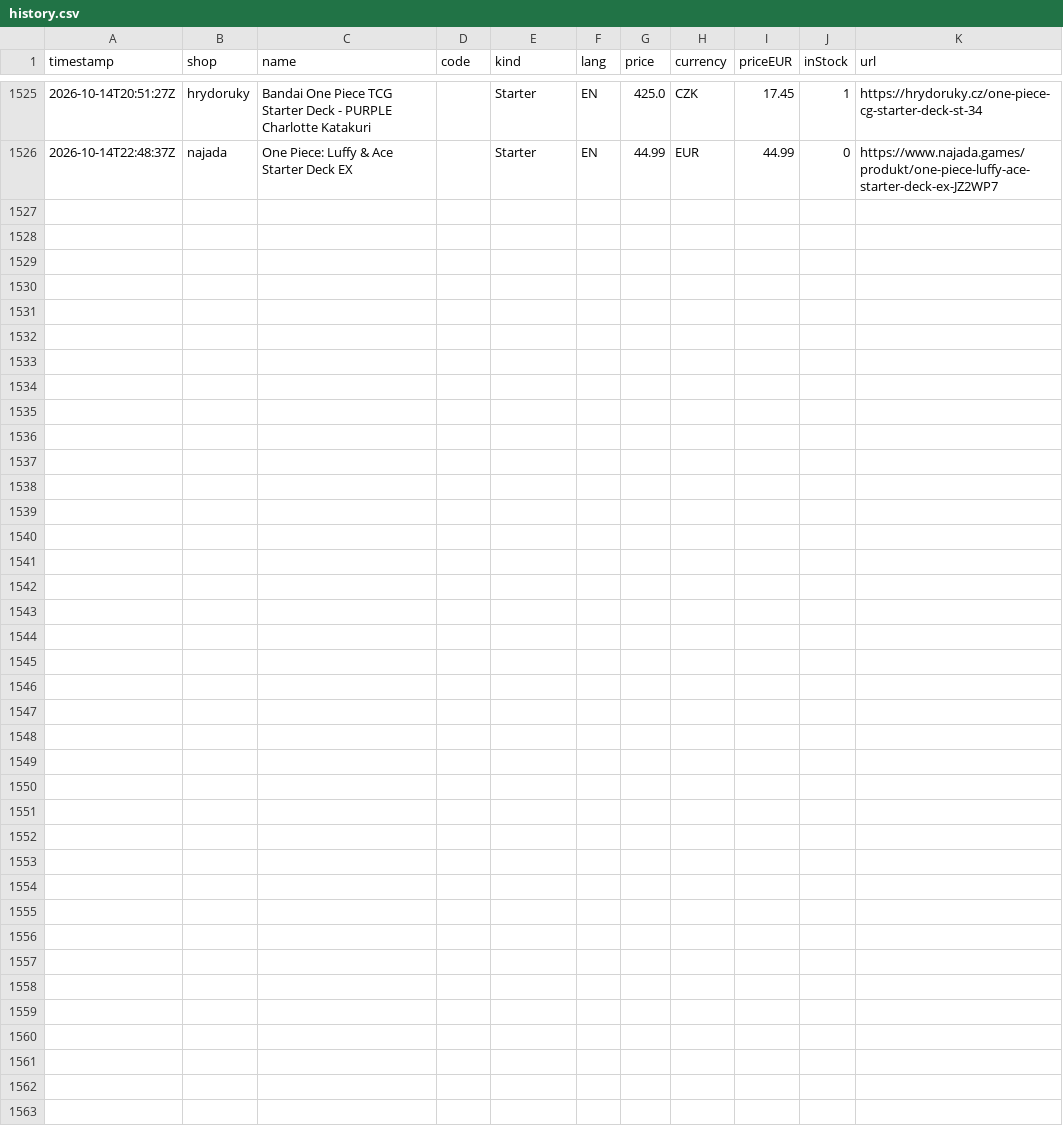
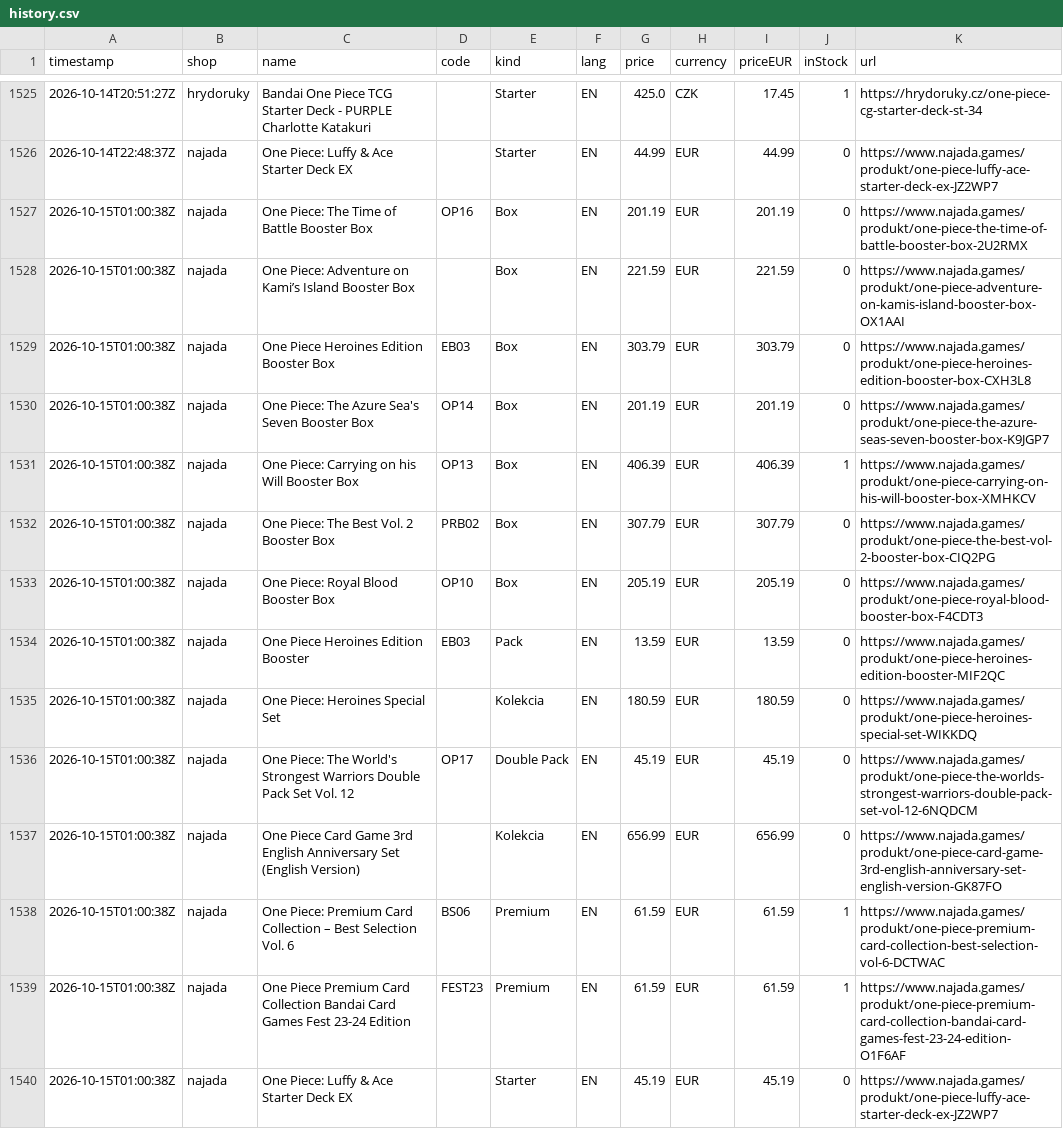
Before and after one commit to factoryofcrazy-coder/onepiece-ceny, a CSV file: data/history.csv, drawn as a sheet; only a part is shown, gaps mark what is left out.

```diff
--- a/data/history.csv
+++ b/data/history.csv
@@ -1526 +1526,15 @@ timestamp,shop,name,code,kind,lang,price,currency,priceEUR,inStock,url
 2026-10-14T22:48:37Z,najada,One Piece: Luffy & Ace Starter Deck EX,,Starter,EN,44.99,EUR,44.99,0,https://www.najada.games/produkt/one-piece-luffy-ace-starter-deck-ex-JZ2WP7
+2026-10-15T01:00:38Z,najada,One Piece: The Time of Battle Booster Box,OP16,Box,EN,201.19,EUR,201.19,0,https://www.najada.games/produkt/one-piece-the-time-of-battle-booster-box-2U2RMX
+2026-10-15T01:00:38Z,najada,One Piece: Adventure on Kami’s Island Booster Box,,Box,EN,221.59,EUR,221.59,0,https://www.najada.games/produkt/one-piece-adventure-on-kamis-island-booster-box-OX1AAI
+2026-10-15T01:00:38Z,najada,One Piece Heroines Edition Booster Box,EB03,Box,EN,303.79,EUR,303.79,0,https://www.najada.games/produkt/one-piece-heroines-edition-booster-box-CXH3L8
+2026-10-15T01:00:38Z,najada,One Piece: The Azure Sea's Seven Booster Box,OP14,Box,EN,201.19,EUR,201.19,0,https://www.najada.games/produkt/one-piece-the-azure-seas-seven-booster-box-K9JGP7
+2026-10-15T01:00:38Z,najada,One Piece: Carrying on his Will Booster Box,OP13,Box,EN,406.39,EUR,406.39,1,https://www.najada.games/produkt/one-piece-carrying-on-his-will-booster-box-XMHKCV
+2026-10-15T01:00:38Z,najada,One Piece: The Best Vol. 2 Booster Box,PRB02,Box,EN,307.79,EUR,307.79,0,https://www.najada.games/produkt/one-piece-the-best-vol-2-booster-box-CIQ2PG
+2026-10-15T01:00:38Z,najada,One Piece: Royal Blood Booster Box,OP10,Box,EN,205.19,EUR,205.19,0,https://www.najada.games/produkt/one-piece-royal-blood-booster-box-F4CDT3
+2026-10-15T01:00:38Z,najada,One Piece Heroines Edition Booster,EB03,Pack,EN,13.59,EUR,13.59,0,https://www.najada.games/produkt/one-piece-heroines-edition-booster-MIF2QC
+2026-10-15T01:00:38Z,najada,One Piece: Heroines Special Set,,Kolekcia,EN,180.59,EUR,180.59,0,https://www.najada.games/produkt/one-piece-heroines-special-set-WIKKDQ
+2026-10-15T01:00:38Z,najada,One Piece: The World's Strongest Warriors Double Pack Set Vol. 12,OP17,Double Pack,EN,45.19,EUR,45.19,0,https://www.najada.games/produkt/one-piece-the-worlds-strongest-warriors-double-pack-set-vol-12-6NQDCM
+2026-10-15T01:00:38Z,najada,One Piece Card Game 3rd English Anniversary Set (English Version),,Kolekcia,EN,656.99,EUR,656.99,0,https://www.najada.games/produkt/one-piece-card-game-3rd-english-anniversary-set-english-version-GK87FO
+2026-10-15T01:00:38Z,najada,One Piece: Premium Card Collection – Best Selection Vol. 6,BS06,Premium,EN,61.59,EUR,61.59,1,https://www.najada.games/produkt/one-piece-premium-card-collection-best-selection-vol-6-DCTWAC
+2026-10-15T01:00:38Z,najada,One Piece Premium Card Collection Bandai Card Games Fest 23-24 Edition,FEST23,Premium,EN,61.59,EUR,61.59,1,https://www.najada.games/produkt/one-piece-premium-card-collection-bandai-card-games-fest-23-24-edition-O1F6AF
+2026-10-15T01:00:38Z,najada,One Piece: Luffy & Ace Starter Deck EX,,Starter,EN,45.19,EUR,45.19,0,https://www.najada.games/produkt/one-piece-luffy-ace-starter-deck-ex-JZ2WP7
```
Also changed, not shown: 2 other files.
